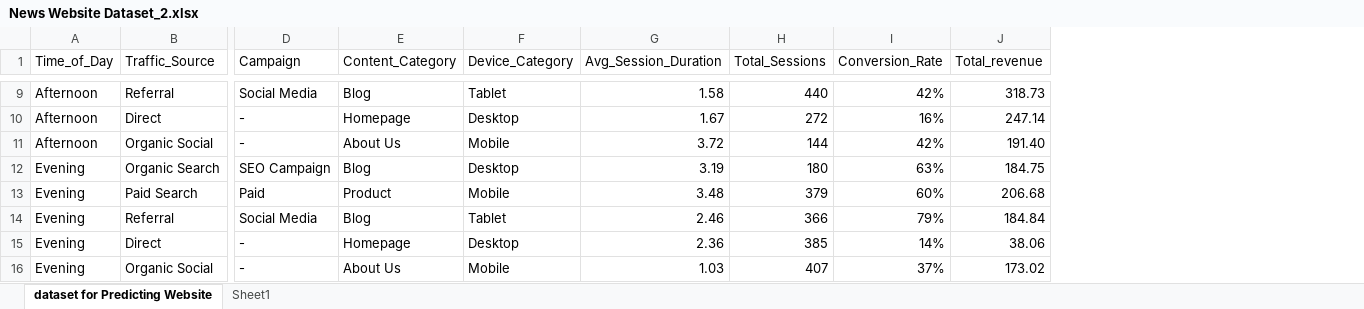
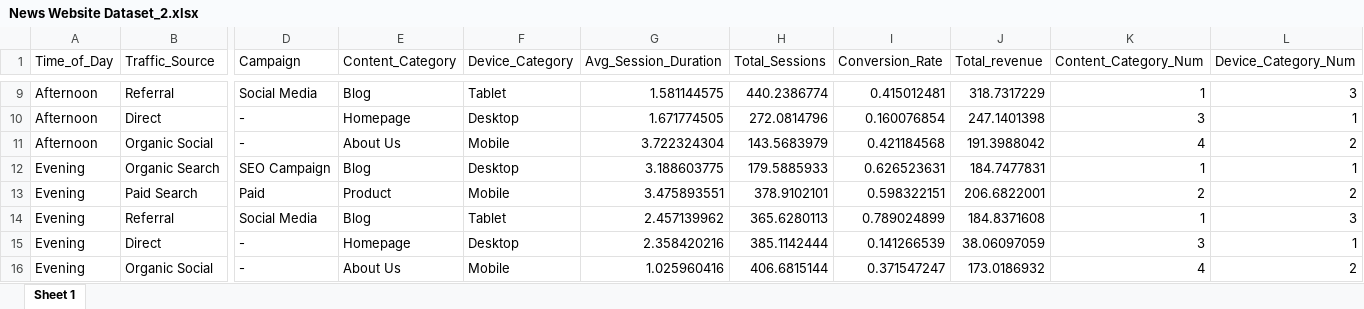
Before and after one commit to sairamk-sk2915/MVA, an Excel workbook: News Website Dataset_2.xlsx, sheet Sheet 1, drawn as a sheet; only a part is shown, gaps mark what is left out; values as stored, in another font and other column widths than the file's, no borders; the diff covers the shown part only; the diff names each change by its address in the sheet, - before the commit and + after, or states it on an @@ line.

```diff
--- a/News Website Dataset_2.xlsx (sheet Sheet 1)
+++ b/News Website Dataset_2.xlsx (sheet Sheet 1)
-sheet tab: dataset for Predicting Website
+sheet tab: Sheet 1
-sheet tab: Sheet1
+column K (Content_Category_Num), rows 9-16: 1 | 3 | 4 | 1 | 2 | 1 | 3 | 4
+column L (Device_Category_Num), rows 9-16: 3 | 1 | 2 | 1 | 2 | 3 | 1 | 2
-G9 (Avg_Session_Duration): 1.58
+G9 (Avg_Session_Duration): 1.581144575
-H9 (Total_Sessions): 440
+H9 (Total_Sessions): 440.2386774
-I9 (Conversion_Rate): 42%
+I9 (Conversion_Rate): 0.415012481
-J9 (Total_revenue): 318.73
+J9 (Total_revenue): 318.7317229
-G10 (Avg_Session_Duration): 1.67
+G10 (Avg_Session_Duration): 1.671774505
-H10 (Total_Sessions): 272
+H10 (Total_Sessions): 272.0814796
-I10 (Conversion_Rate): 16%
+I10 (Conversion_Rate): 0.160076854
-J10 (Total_revenue): 247.14
+J10 (Total_revenue): 247.1401398
-G11 (Avg_Session_Duration): 3.72
+G11 (Avg_Session_Duration): 3.722324304
-H11 (Total_Sessions): 144
+H11 (Total_Sessions): 143.5683979
-I11 (Conversion_Rate): 42%
+I11 (Conversion_Rate): 0.421184568
-J11 (Total_revenue): 191.40
+J11 (Total_revenue): 191.3988042
-G12 (Avg_Session_Duration): 3.19
+G12 (Avg_Session_Duration): 3.188603775
-H12 (Total_Sessions): 180
+H12 (Total_Sessions): 179.5885933
-I12 (Conversion_Rate): 63%
+I12 (Conversion_Rate): 0.626523631
-J12 (Total_revenue): 184.75
+J12 (Total_revenue): 184.7477831
-G13 (Avg_Session_Duration): 3.48
+G13 (Avg_Session_Duration): 3.475893551
-H13 (Total_Sessions): 379
+H13 (Total_Sessions): 378.9102101
-I13 (Conversion_Rate): 60%
+I13 (Conversion_Rate): 0.598322151
-J13 (Total_revenue): 206.68
+J13 (Total_revenue): 206.6822001
-G14 (Avg_Session_Duration): 2.46
+G14 (Avg_Session_Duration): 2.457139962
-H14 (Total_Sessions): 366
+H14 (Total_Sessions): 365.6280113
-I14 (Conversion_Rate): 79%
+I14 (Conversion_Rate): 0.789024899
-J14 (Total_revenue): 184.84
+J14 (Total_revenue): 184.8371608
-G15 (Avg_Session_Duration): 2.36
+G15 (Avg_Session_Duration): 2.358420216
-H15 (Total_Sessions): 385
+H15 (Total_Sessions): 385.1142444
-I15 (Conversion_Rate): 14%
+I15 (Conversion_Rate): 0.141266539
-J15 (Total_revenue): 38.06
+J15 (Total_revenue): 38.06097059
-G16 (Avg_Session_Duration): 1.03
+G16 (Avg_Session_Duration): 1.025960416
-H16 (Total_Sessions): 407
+H16 (Total_Sessions): 406.6815144
-I16 (Conversion_Rate): 37%
+I16 (Conversion_Rate): 0.371547247
-J16 (Total_revenue): 173.02
+J16 (Total_revenue): 173.0186932
```
Also changed, not shown: 608 edited cells elsewhere in this sheet, 11 other files.
